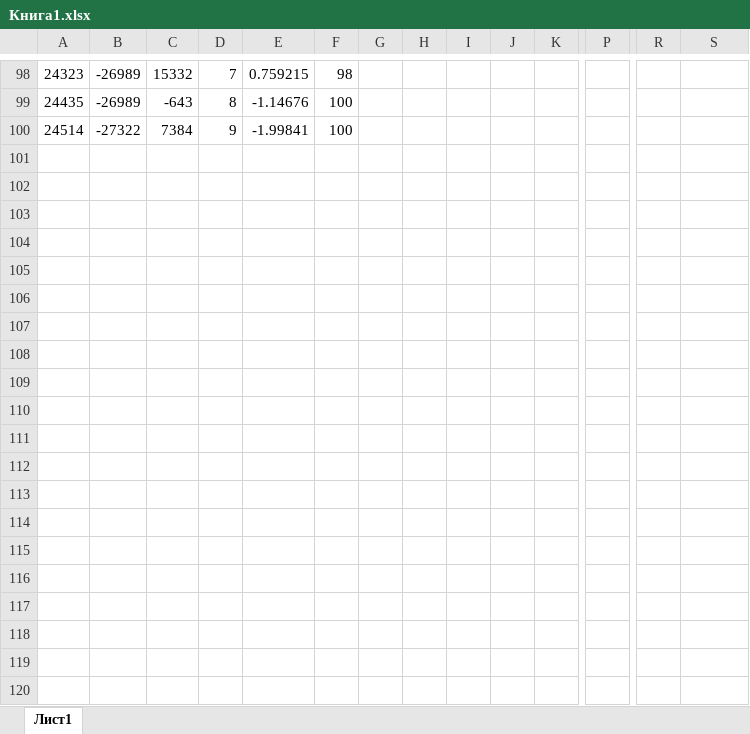
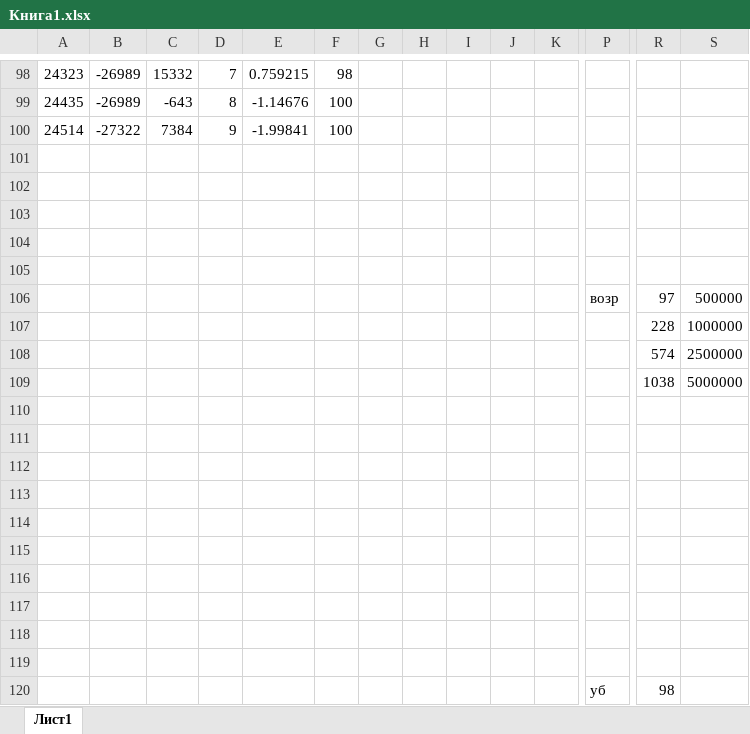
Before and after one commit to eldarbr/silver-funicular, an Excel workbook: lr_peepeepoopoo_3.1/text/Книга1.xlsx, sheet Лист1, drawn as a sheet; only a part is shown, gaps mark what is left out; values as stored, in another font and other column widths than the file's, no borders; charts and pictures not drawn; rows hold the shown columns only; the diff covers the shown part only; the diff names each change by its address in the sheet, - before the commit and + after, or states it on an @@ line.

```diff
--- a/lr_peepeepoopoo_3.1/text/Книга1.xlsx (sheet Лист1)
+++ b/lr_peepeepoopoo_3.1/text/Книга1.xlsx (sheet Лист1)
+row 101: (empty)
+row 102: (empty)
+row 103: (empty)
+row 104: (empty)
+row 105: (empty)
+row 106:  |  |  |  |  |  |  |  |  |  |  | возр | 97 | 500000
+row 107:  |  |  |  |  |  |  |  |  |  |  |  | 228 | 1000000
+row 108:  |  |  |  |  |  |  |  |  |  |  |  | 574 | 2500000
+row 109:  |  |  |  |  |  |  |  |  |  |  |  | 1038 | 5000000
+row 110: (empty)
+row 111: (empty)
+row 112: (empty)
+row 113: (empty)
+row 114: (empty)
+row 115: (empty)
+row 116: (empty)
+row 117: (empty)
+row 118: (empty)
+row 119: (empty)
+row 120:  |  |  |  |  |  |  |  |  |  |  | уб | 98
```
Also changed, not shown: 53 added rows and 20 edited cells elsewhere in this sheet, charts or pictures, 3 other files.
